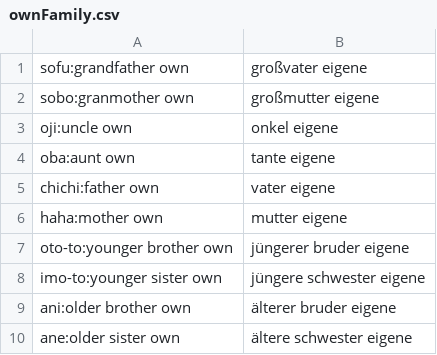
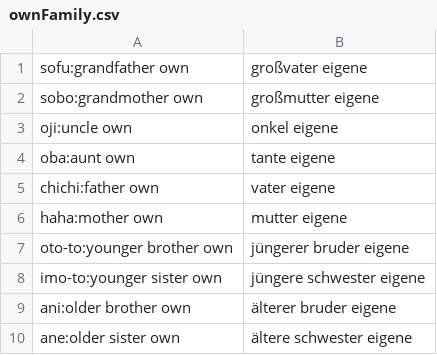
Before and after one commit to SaengerKreuz86/VocabTrainer, a CSV file: src/main/resources/vocabularies/themes/social_relations/ownFamily.csv, drawn as a sheet.

Commit message:
fix: typo

```diff
--- a/src/main/resources/vocabularies/themes/social_relations/ownFamily.csv
+++ b/src/main/resources/vocabularies/themes/social_relations/ownFamily.csv
@@ -1,3 +1,3 @@
 sofu:grandfather own,großvater eigene
-sobo:granmother own,großmutter eigene
+sobo:grandmother own,großmutter eigene
 oji:uncle own,onkel eigene
```
